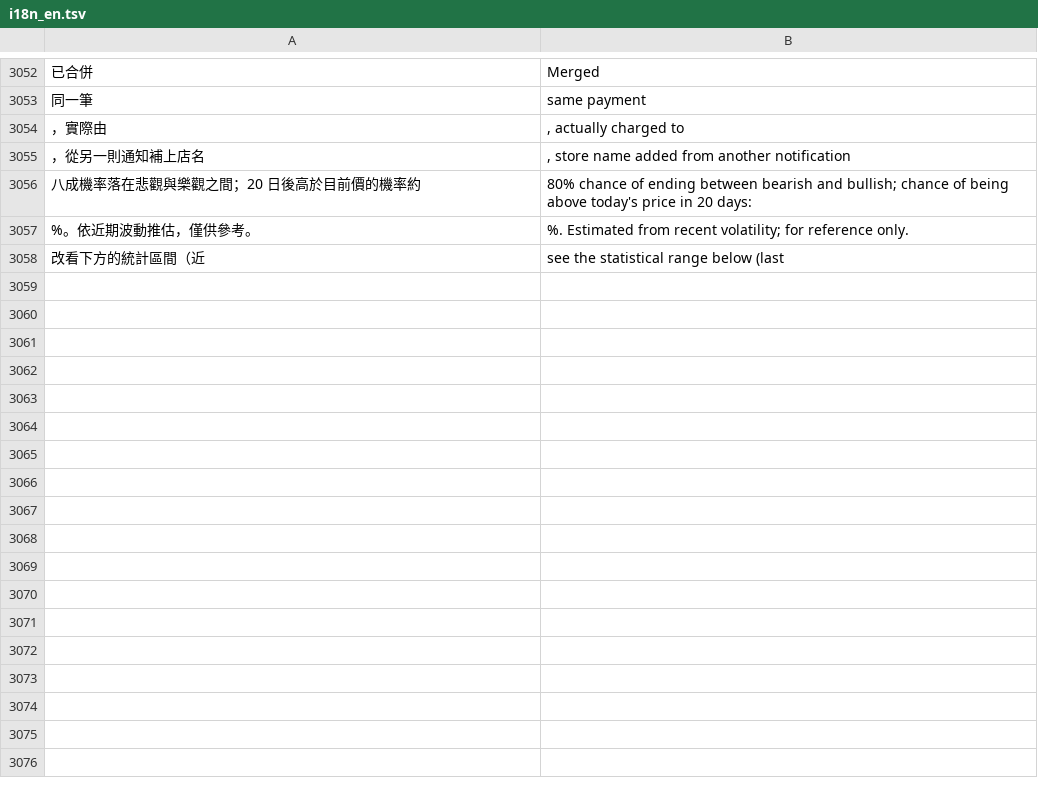
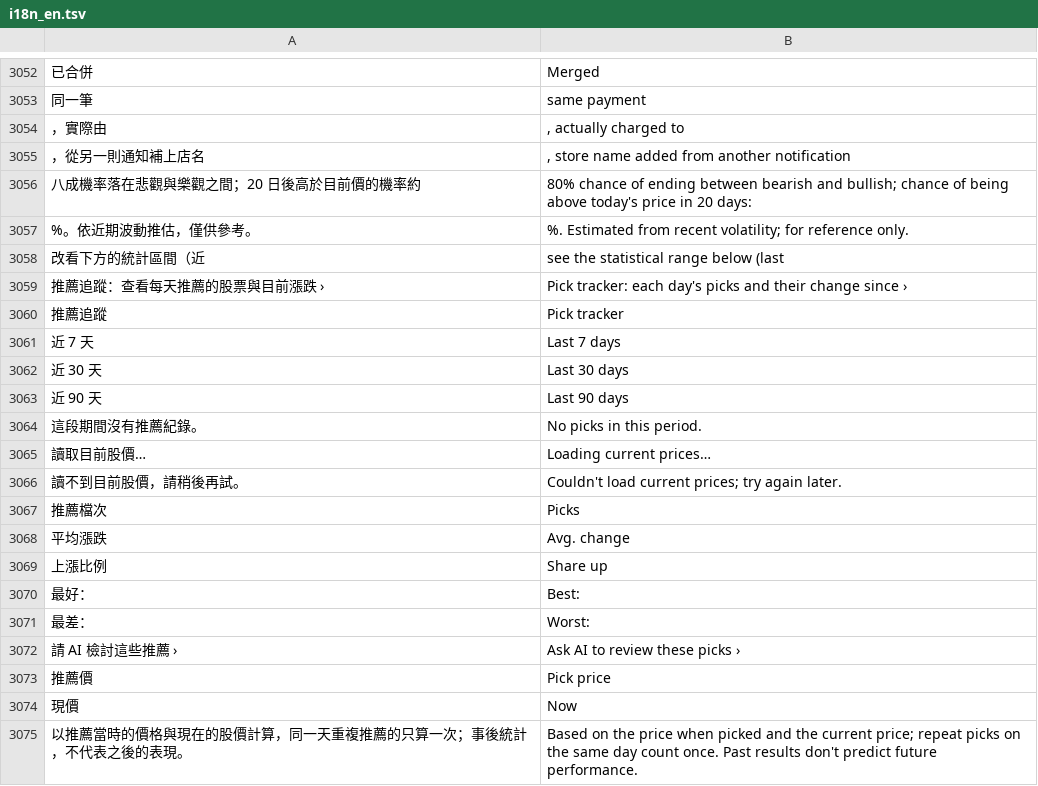
Before and after one commit to Enwei0715/Money_Manager, a TSV file: app/src/main/assets/i18n_en.tsv, drawn as a sheet; only a part is shown, gaps mark what is left out; the diff names each change by its address in the sheet, - before the commit and + after, or states it on an @@ line.

```diff
--- a/app/src/main/assets/i18n_en.tsv
+++ b/app/src/main/assets/i18n_en.tsv
+row 3059: 推薦追蹤：查看每天推薦的股票與目前漲跌 › | Pick tracker: each day's picks and their change since ›
+row 3060: 推薦追蹤 | Pick tracker
+row 3061: 近 7 天 | Last 7 days
+row 3062: 近 30 天 | Last 30 days
+row 3063: 近 90 天 | Last 90 days
+row 3064: 這段期間沒有推薦紀錄。 | No picks in this period.
+row 3065: 讀取目前股價… | Loading current prices…
+row 3066: 讀不到目前股價，請稍後再試。 | Couldn't load current prices; try again later.
+row 3067: 推薦檔次 | Picks
+row 3068: 平均漲跌 | Avg. change
+row 3069: 上漲比例 | Share up
+row 3070: 最好： | Best:
+row 3071: 最差： | Worst:
+row 3072: 請 AI 檢討這些推薦 › | Ask AI to review these picks ›
+row 3073: 推薦價 | Pick price
+row 3074: 現價 | Now
+row 3075: 以推薦當時的價格與現在的股價計算，同一天重複推薦的只算一次；事後統計，不代表之後的表現。 | Based on the price when picked and the current price; repeat picks on the same day count once. Past results don't predict future performance.
```
Also changed, not shown: 3 other files.
